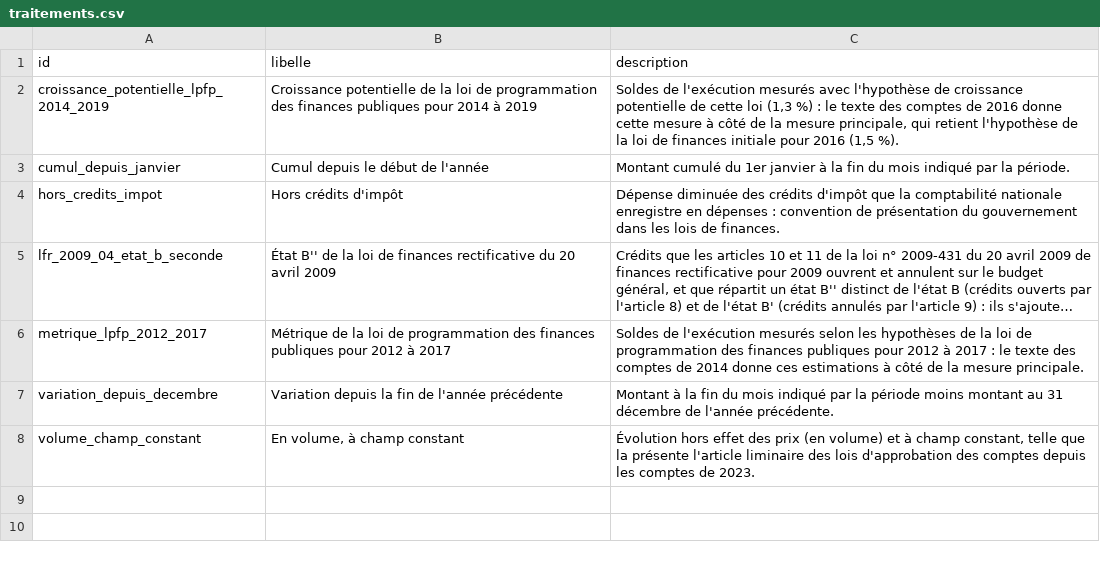
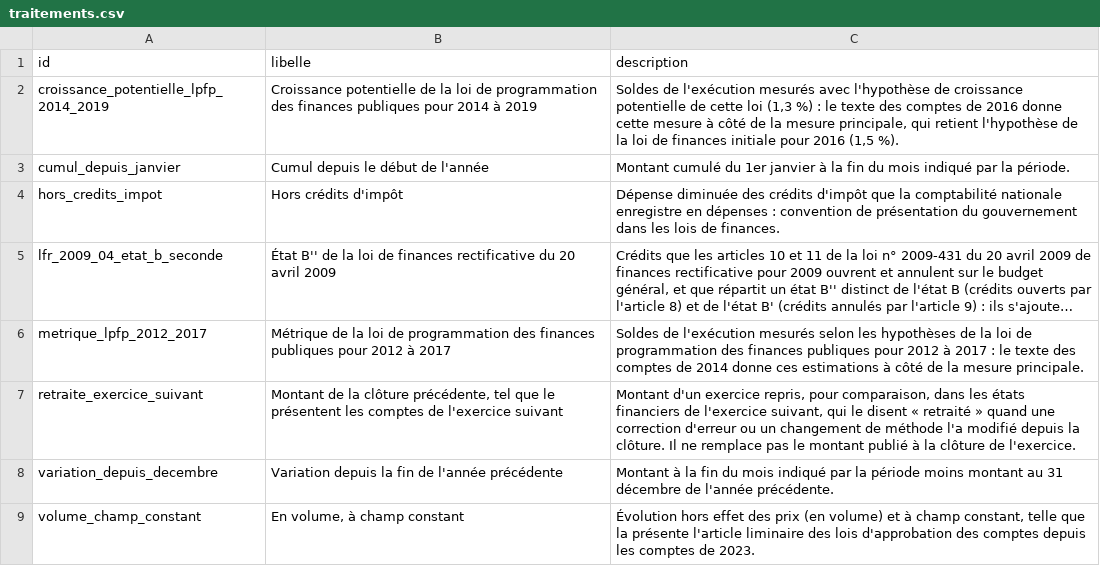
Before and after one commit to g-pliberal/comptes-nationaux, a CSV file: base/tables/traitements.csv, drawn as a sheet; long unchanged cells end in …; the diff names each change by its address in the sheet, - before the commit and + after, or states it on an @@ line.

```diff
--- a/base/tables/traitements.csv
+++ b/base/tables/traitements.csv
+row 7: retraite_exercice_suivant | Montant de la clôture précédente, tel que le présentent les comptes de l'exercice suivant | Montant d'un exercice repris, pour comparaison, dans les états financiers de l'exercice suivant, qui le disent « retraité » quand une correction d'erreur ou un changement de méthode l'a modifié depuis la clôture. Il ne remplace pas le montant publié à la clôture de l'exercice.
```
Also changed, not shown: base/tables/concepts.csv, 50 other files.
